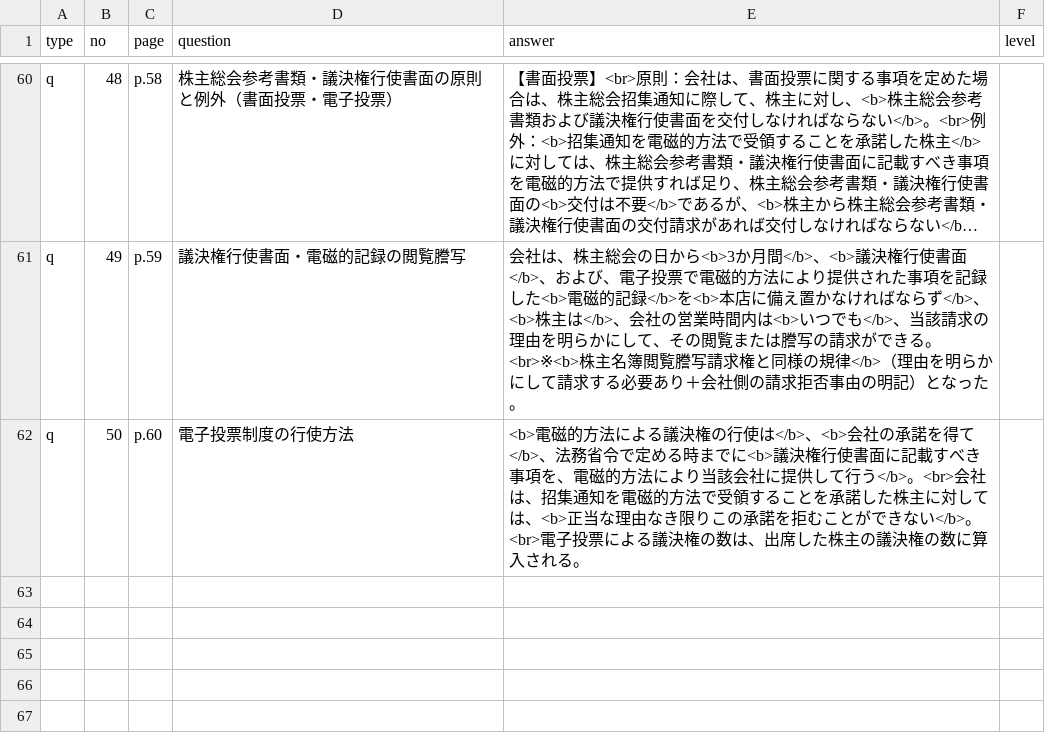
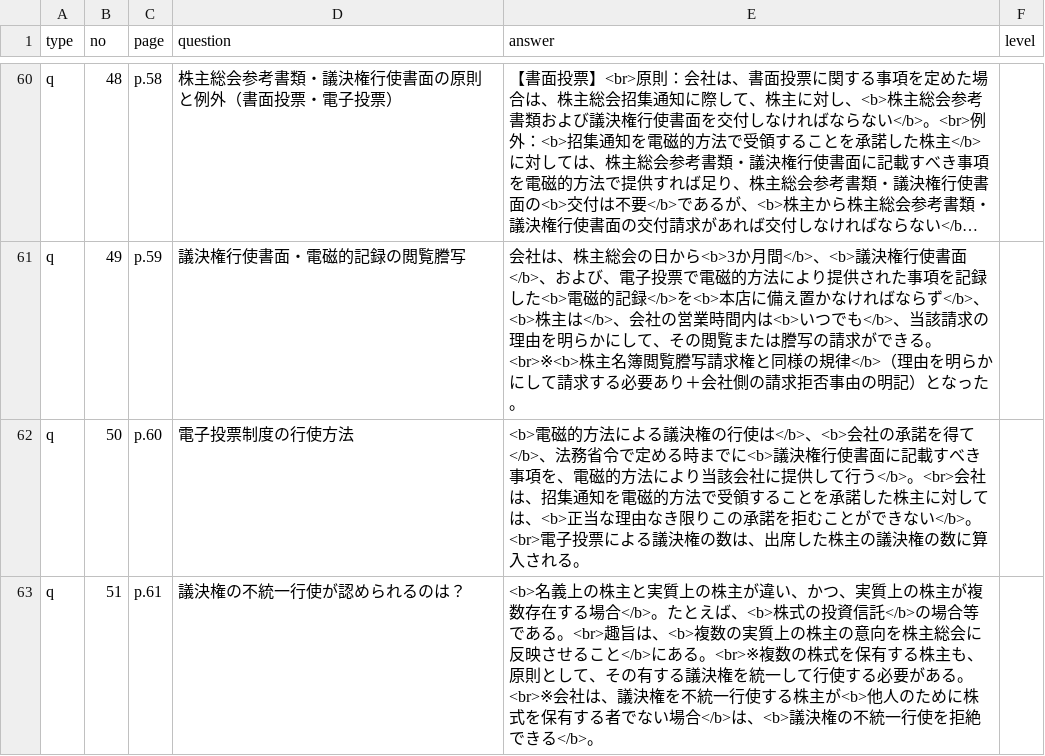
Before and after one commit to hokuto-create/kigyoho, a CSV file: questions.csv, drawn as a sheet; only a part is shown, gaps mark what is left out; long unchanged cells end in ….

```diff
--- a/questions.csv
+++ b/questions.csv
@@ -62 +62,2 @@ q,49,p.59,議決権行使書面・電磁的記録の閲覧謄写,会社は、株
 q,50,p.60,電子投票制度の行使方法,<b>電磁的方法による議決権の行使は</b>、<b>会社の承諾を得て</b>、法務省令で定める時までに<b>議決権行使書面に記載すべき事項を、電磁的方法により当該会社に提供して行う</b>。<br>会社は、招集通知を電磁的方法で受領することを承諾した株主に対しては、<b>正当な理由なき限りこの承諾を拒むことができない</b>。<br>電子投票による議決権の数は、出席した株主の議決権の数に算入される。,
+q,51,p.61,議決権の不統一行使が認められるのは？,<b>名義上の株主と実質上の株主が違い、かつ、実質上の株主が複数存在する場合</b>。たとえば、<b>株式の投資信託</b>の場合等である。<br>趣旨は、<b>複数の実質上の株主の意向を株主総会に反映させること</b>にある。<br>※複数の株式を保有する株主も、原則として、その有する議決権を統一して行使する必要がある。<br>※会社は、議決権を不統一行使する株主が<b>他人のために株式を保有する者でない場合</b>は、<b>議決権の不統一行使を拒絶できる</b>。,
```
Also changed, not shown: 5 other files.
